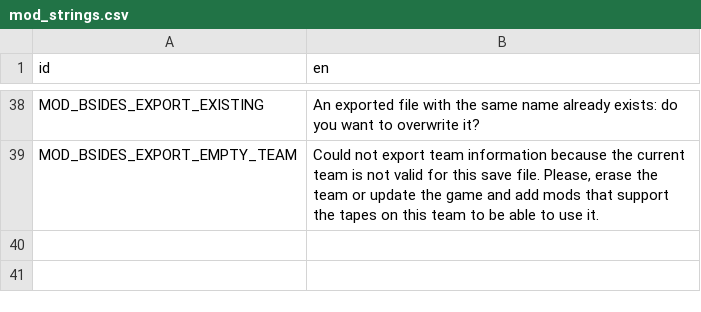
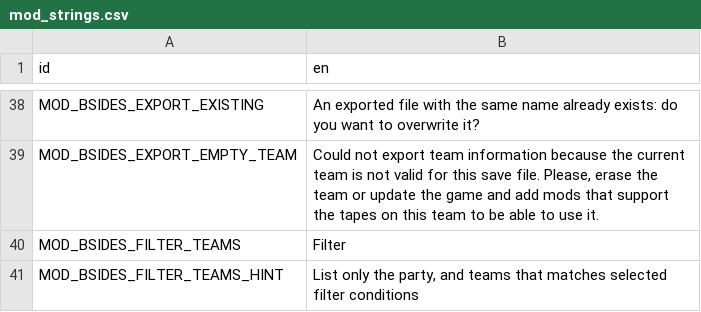
Before and after one commit to cristiannomartins/B-sides, a CSV file: translation/mod_strings.csv, drawn as a sheet; only a part is shown, gaps mark what is left out; the diff names each change by its address in the sheet, - before the commit and + after, or states it on an @@ line.

```diff
--- a/translation/mod_strings.csv
+++ b/translation/mod_strings.csv
+row 40: MOD_BSIDES_FILTER_TEAMS | Filter
+row 41: MOD_BSIDES_FILTER_TEAMS_HINT | List only the party, and teams that matches selected filter conditions
```
Also changed, not shown: 11 other files.
